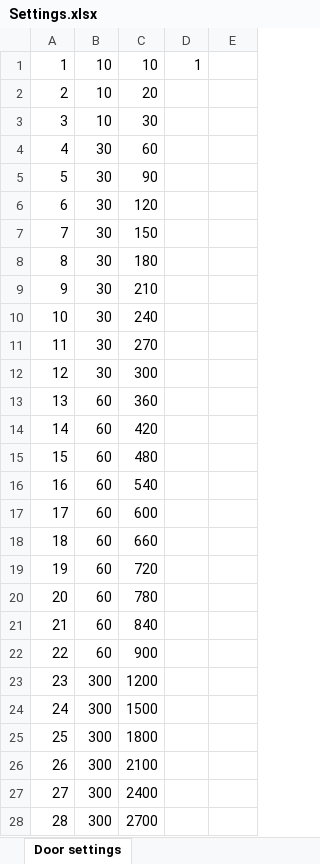
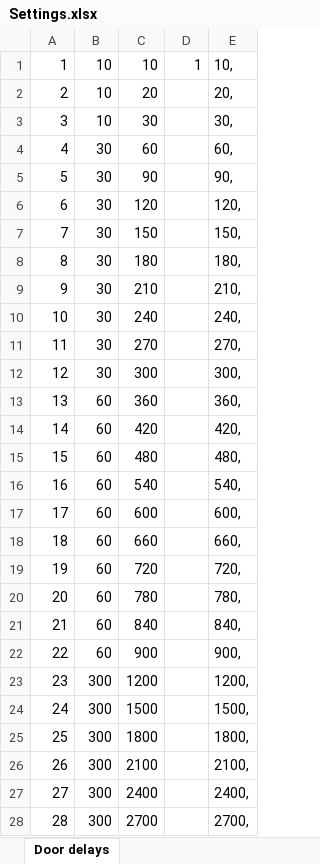
Before and after one commit to NodCaleb/larp_secure_doors, an Excel workbook: Settings.xlsx, sheet Door delays, drawn as a sheet; only a part is shown; values as stored, in another font and other column widths than the file's, no borders; the diff covers the shown part only; the diff names each change by its address in the sheet, - before the commit and + after, or states it on an @@ line.

Commit message:
Settings file updated

```diff
--- a/Settings.xlsx (sheet Door delays)
+++ b/Settings.xlsx (sheet Door delays)
-sheet tab: Door settings
+sheet tab: Door delays
-E1: (empty)
+E1: 10,
-E2: (empty)
+E2: 20,
-E3: (empty)
+E3: 30,
-E4: (empty)
+E4: 60,
-E5: (empty)
+E5: 90,
-E6: (empty)
+E6: 120,
-E7: (empty)
+E7: 150,
-E8: (empty)
+E8: 180,
-E9: (empty)
+E9: 210,
-E10: (empty)
+E10: 240,
-E11: (empty)
+E11: 270,
-E12: (empty)
+E12: 300,
-E13: (empty)
+E13: 360,
-E14: (empty)
+E14: 420,
-E15: (empty)
+E15: 480,
-E16: (empty)
+E16: 540,
-E17: (empty)
+E17: 600,
-E18: (empty)
+E18: 660,
-E19: (empty)
+E19: 720,
-E20: (empty)
+E20: 780,
-E21: (empty)
+E21: 840,
-E22: (empty)
+E22: 900,
-E23: (empty)
+E23: 1200,
-E24: (empty)
+E24: 1500,
-E25: (empty)
+E25: 1800,
-E26: (empty)
+E26: 2100,
-E27: (empty)
+E27: 2400,
-E28: (empty)
+E28: 2700,
```
Also changed, not shown: 3 edited cells elsewhere in this sheet.
